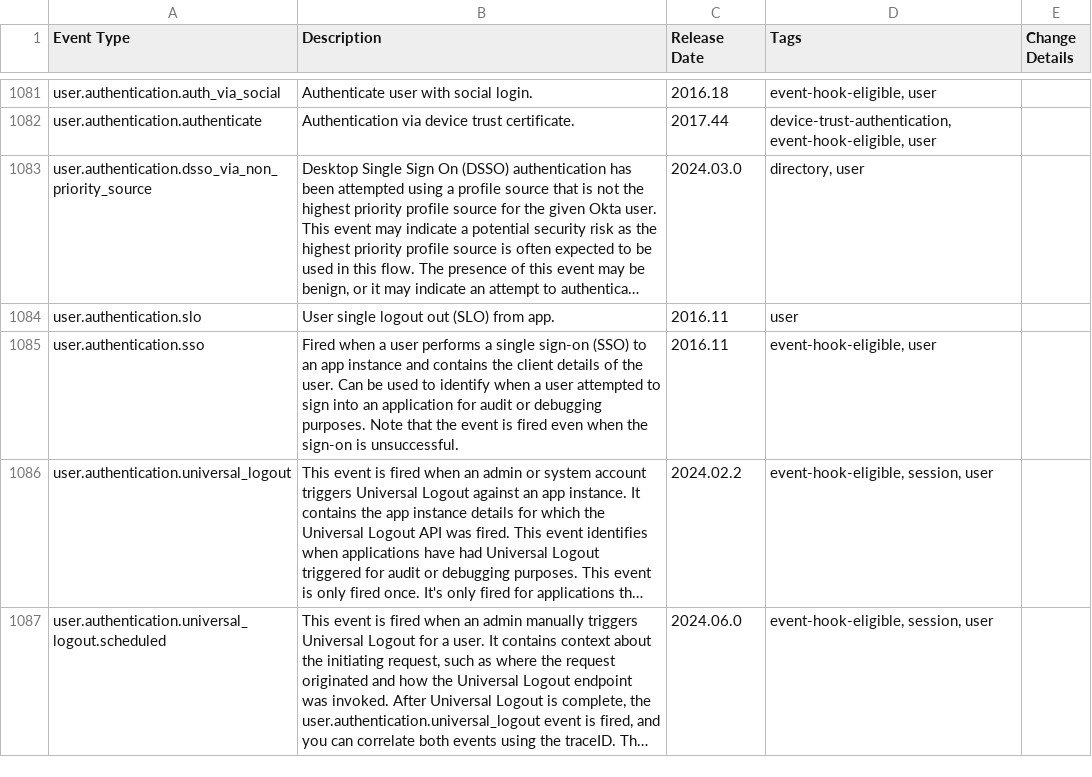
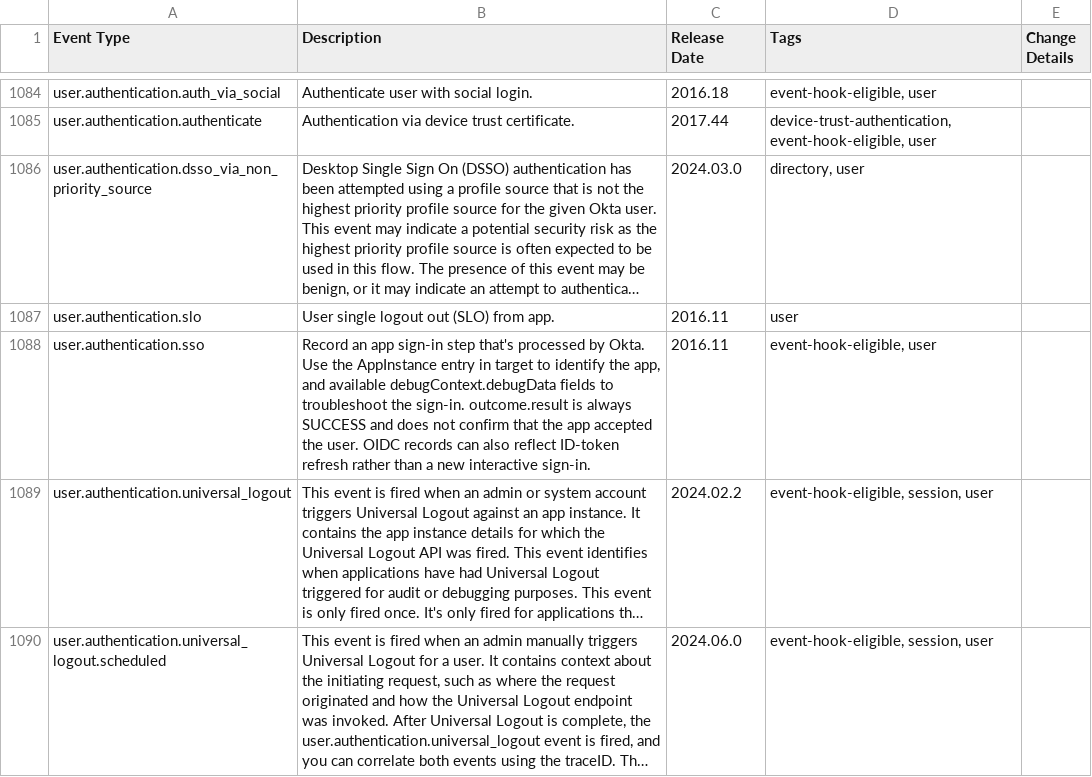
Before and after one commit to okta/okta-developer-docs, a CSV file: packages/@okta/vuepress-site/.vuepress/public/docs/okta-event-types.csv, drawn as a sheet; only a part is shown, gaps mark what is left out; long unchanged cells end in …; addresses are those after the commit; the diff covers the shown part only; the diff names each change by its address in the sheet, - before the commit and + after, or states it on an @@ line.

Commit message:
Updated event types catalog and api errors page

```diff
--- a/packages/@okta/vuepress-site/.vuepress/public/docs/okta-event-types.csv
+++ b/packages/@okta/vuepress-site/.vuepress/public/docs/okta-event-types.csv
-B1088 (Description): Fired when a user performs a single sign-on (SSO) to an app instance and contains the client details of the user. Can be used to identify when a user attempted to sign into an application for audit or debugging purposes. Note that the event is fired even when the sign-on is unsuccessful.
+B1088 (Description): Record an app sign-in step that's processed by Okta. Use the AppInstance entry in target to identify the app, and available debugContext.debugData fields to troubleshoot the sign-in. outcome.result is always SUCCESS and does not confirm that the app accepted the user. OIDC records can also reflect ID-token refresh rather than a new interactive sign-in.
```
Also changed, not shown: 3 added rows and 6 edited cells elsewhere in this file, 3 other files.
